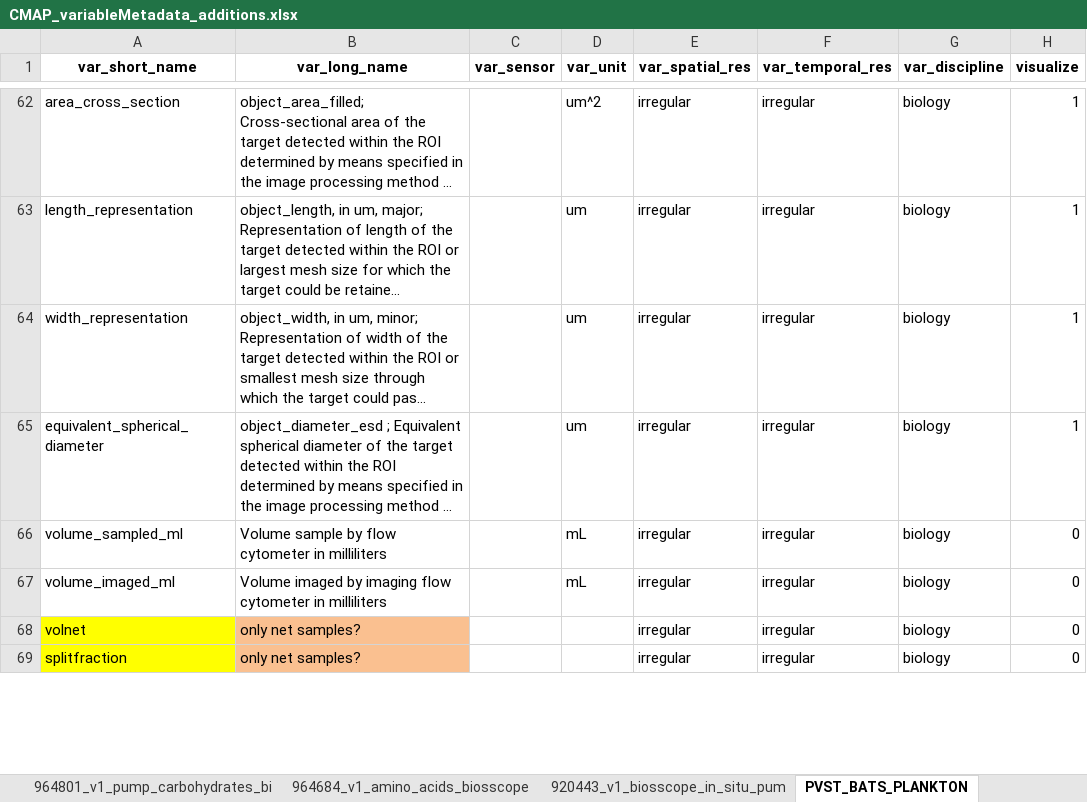
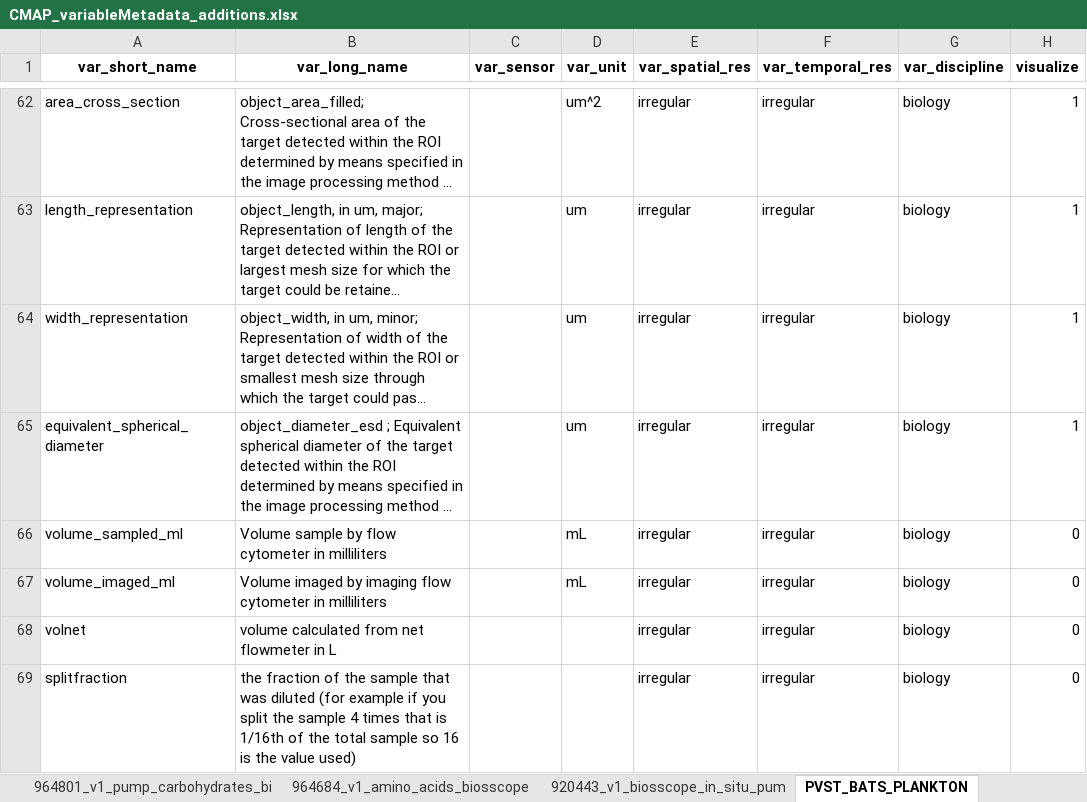
Before and after one commit to BIOS-SCOPE/BWrepos, an Excel workbook: CMAP_variableMetadata_additions.xlsx, sheet PVST_BATS_PLANKTON, drawn as a sheet; only a part is shown, gaps mark what is left out; long unchanged cells end in …; values as stored, in another font and other column widths than the file's, no borders; the diff covers the shown part only; the diff names each change by its address in the sheet, - before the commit and + after, or states it on an @@ line.

```diff
--- a/CMAP_variableMetadata_additions.xlsx (sheet PVST_BATS_PLANKTON)
+++ b/CMAP_variableMetadata_additions.xlsx (sheet PVST_BATS_PLANKTON)
-A68:A69 fill: #FFFF00
+A68:A69 fill: none
-B68 (var_long_name): only net samples?
+B68 (var_long_name): volume calculated from net flowmeter in L
-B68:B69 fill: #FAC090
+B68:B69 fill: none
-B69 (var_long_name): only net samples?
+B69 (var_long_name): the fraction of the sample that was diluted (for example if you split the sample 4 times that is 1/16th of the total sample so 16 is the value used)
```
Also changed, not shown: 2 edited cells and cell formats elsewhere in this sheet, SeaBASS_variableNames.xlsx, 1 other file.
